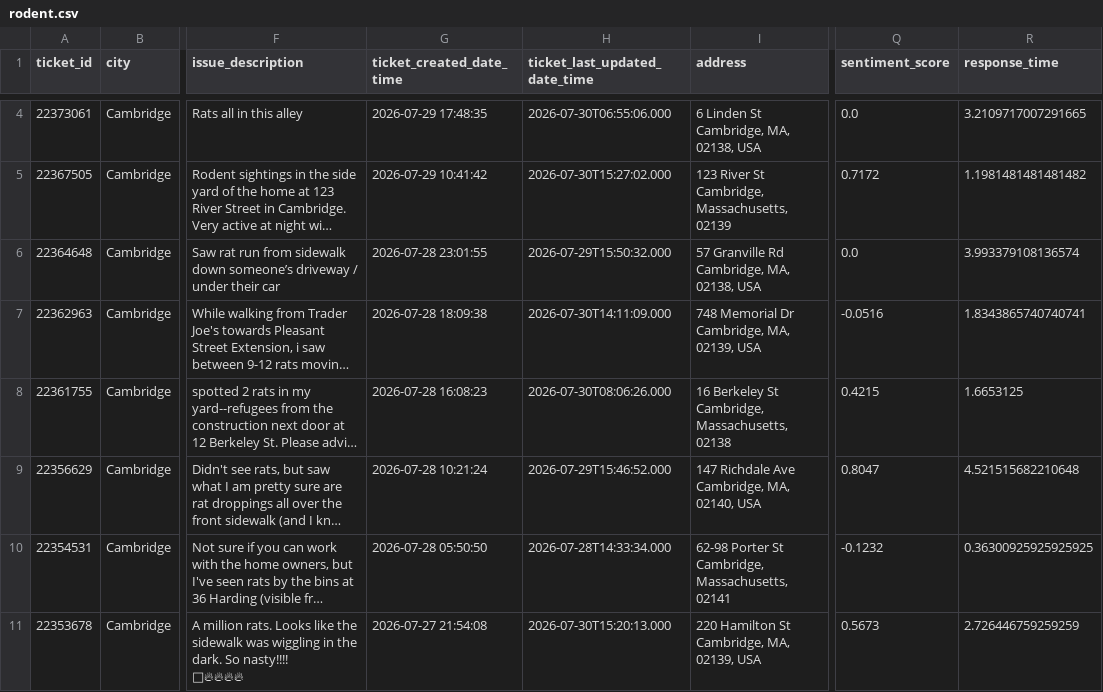
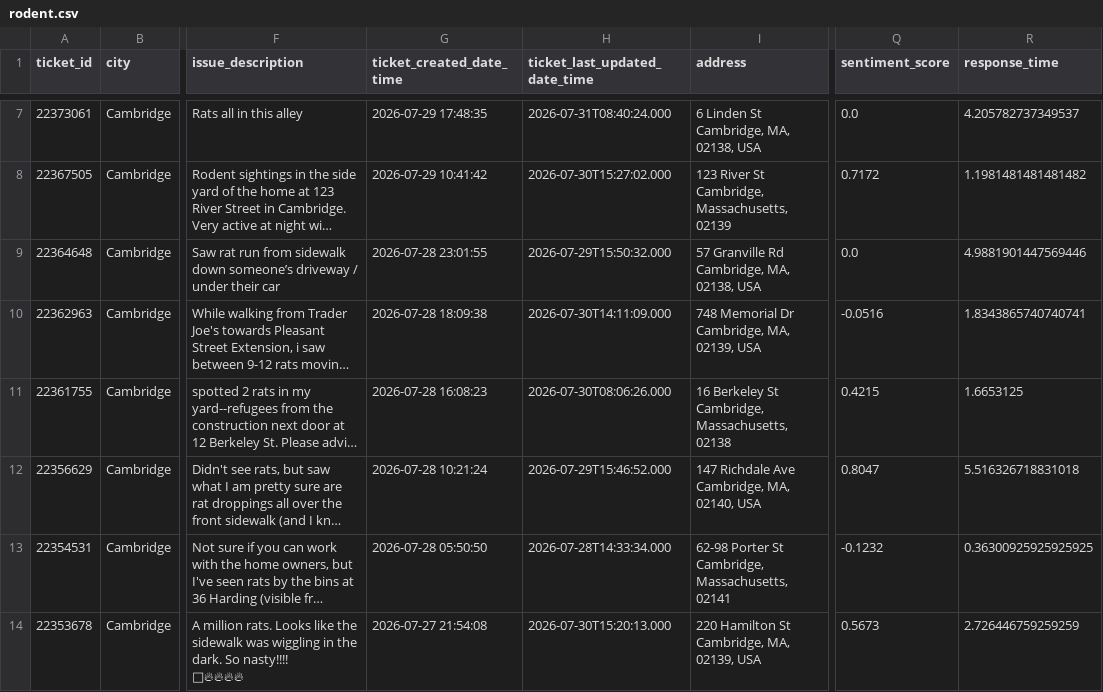
Before and after one commit to hakyoonlarrysong-blip/DPI852M, a CSV file: rodent.csv, drawn as a sheet; only a part is shown, gaps mark what is left out; long unchanged cells end in …; addresses are those after the commit; the diff covers the shown part only; the diff names each change by its address in the sheet, - before the commit and + after, or states it on an @@ line.

```diff
--- a/rodent.csv
+++ b/rodent.csv
-H7 (ticket_last_updated_date_time): 2026-07-30T06:55:06.000
+H7 (ticket_last_updated_date_time): 2026-07-31T08:40:24.000
-R7 (response_time): 3.2109717007291665
+R7 (response_time): 4.205782737349537
-R9 (response_time): 3.993379108136574
+R9 (response_time): 4.9881901447569446
-R12 (response_time): 4.521515682210648
+R12 (response_time): 5.516326718831018
```
Also changed, not shown: 3 added rows, 3 removed rows and 19 edited cells elsewhere in this file.
